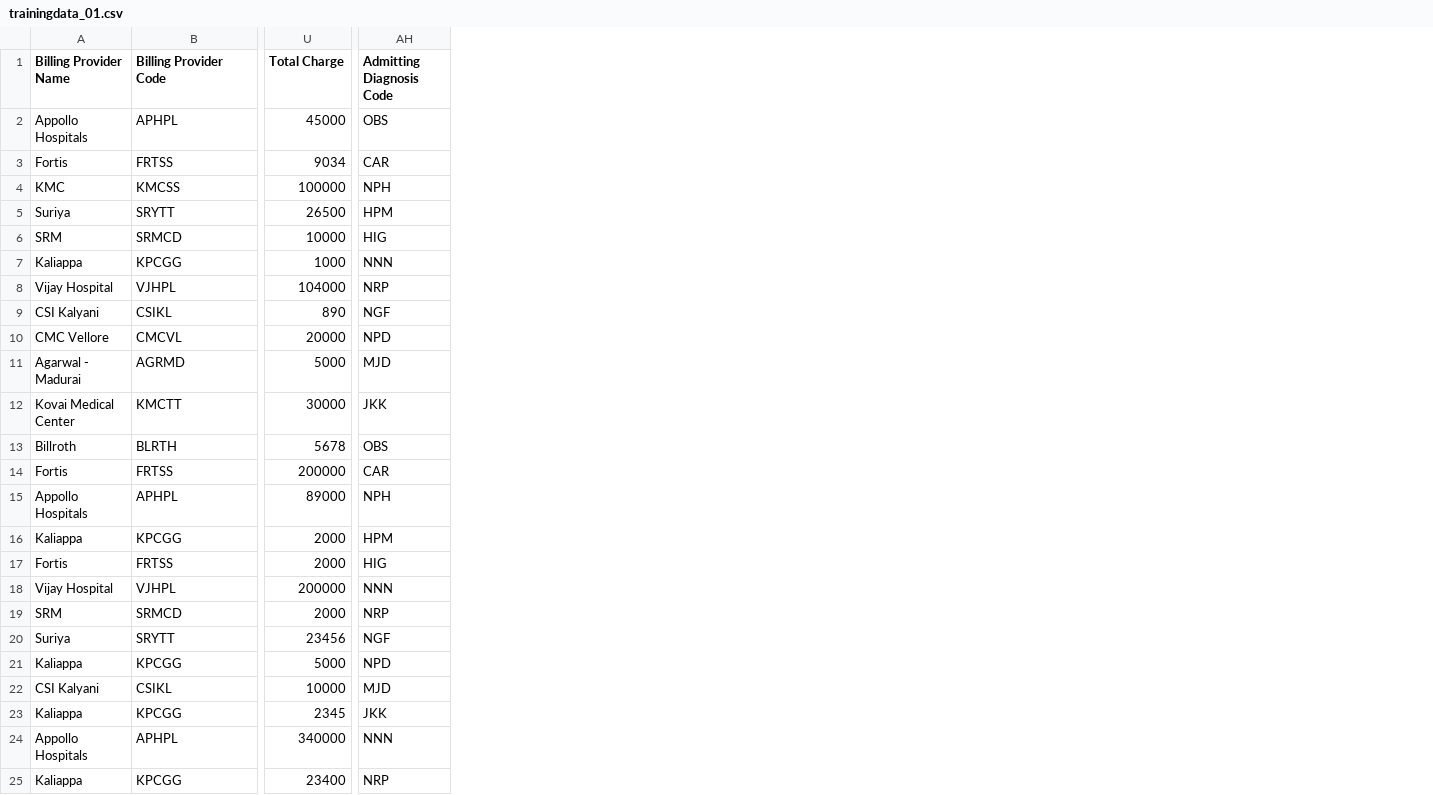
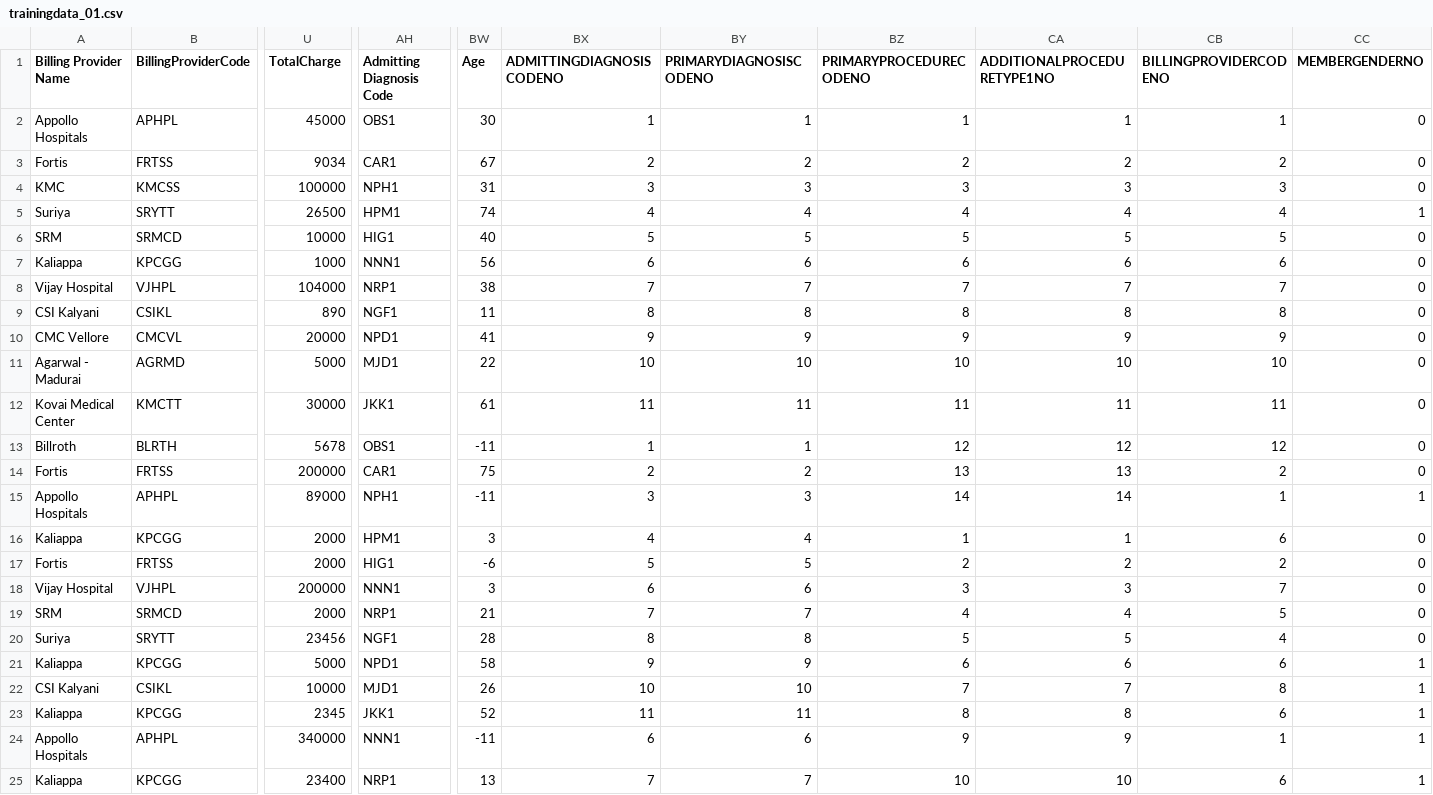
Before and after one commit to arun-r80/ml-fraud-log-reg, a CSV file: source/ml/ml-config/trainingdata/trainingdata_01.csv, drawn as a sheet; only a part is shown, gaps mark what is left out; the diff covers the shown part only; the diff names each change by its address in the sheet, - before the commit and + after, or states it on an @@ line.

```diff
--- a/source/ml/ml-config/trainingdata/trainingdata_01.csv
+++ b/source/ml/ml-config/trainingdata/trainingdata_01.csv
+column BW (Age), rows 2-25: 30 | 67 | 31 | 74 | 40 | 56 | 38 | 11 | 41 | 22 | 61 | -11 | 75 | -11 | 3 | -6 | 3 | 21 | 28 | 58 | 26 | 52 | -11 | 13
+column BX (ADMITTINGDIAGNOSISCODENO), rows 2-25: 1 | 2 | 3 | 4 | 5 | 6 | 7 | 8 | 9 | 10 | 11 | 1 | 2 | 3 | 4 | 5 | 6 | 7 | 8 | 9 | 10 | 11 | 6 | 7
+column BY (PRIMARYDIAGNOSISCODENO), rows 2-25: 1 | 2 | 3 | 4 | 5 | 6 | 7 | 8 | 9 | 10 | 11 | 1 | 2 | 3 | 4 | 5 | 6 | 7 | 8 | 9 | 10 | 11 | 6 | 7
+column BZ (PRIMARYPROCEDURECODENO), rows 2-25: 1 | 2 | 3 | 4 | 5 | 6 | 7 | 8 | 9 | 10 | 11 | 12 | 13 | 14 | 1 | 2 | 3 | 4 | 5 | 6 | 7 | 8 | 9 | 10
+column CA (ADDITIONALPROCEDURETYPE1NO), rows 2-25: 1 | 2 | 3 | 4 | 5 | 6 | 7 | 8 | 9 | 10 | 11 | 12 | 13 | 14 | 1 | 2 | 3 | 4 | 5 | 6 | 7 | 8 | 9 | 10
+column CB (BILLINGPROVIDERCODENO), rows 2-25: 1 | 2 | 3 | 4 | 5 | 6 | 7 | 8 | 9 | 10 | 11 | 12 | 2 | 1 | 6 | 2 | 7 | 5 | 4 | 6 | 8 | 6 | 1 | 6
+column CC (MEMBERGENDERNO), rows 2-25: 0 | 0 | 0 | 1 | 0 | 0 | 0 | 0 | 0 | 0 | 0 | 0 | 0 | 1 | 0 | 0 | 0 | 0 | 0 | 1 | 1 | 1 | 1 | 1
-B1: Billing Provider Code
+B1: BillingProviderCode
-U1: Total Charge
+U1: TotalCharge
-AH2 (Admitting Diagnosis Code): OBS
+AH2 (Admitting Diagnosis Code): OBS1
-AH3 (Admitting Diagnosis Code): CAR
+AH3 (Admitting Diagnosis Code): CAR1
-AH4 (Admitting Diagnosis Code): NPH
+AH4 (Admitting Diagnosis Code): NPH1
-AH5 (Admitting Diagnosis Code): HPM
+AH5 (Admitting Diagnosis Code): HPM1
-AH6 (Admitting Diagnosis Code): HIG
+AH6 (Admitting Diagnosis Code): HIG1
-AH7 (Admitting Diagnosis Code): NNN
+AH7 (Admitting Diagnosis Code): NNN1
-AH8 (Admitting Diagnosis Code): NRP
+AH8 (Admitting Diagnosis Code): NRP1
-AH9 (Admitting Diagnosis Code): NGF
+AH9 (Admitting Diagnosis Code): NGF1
-AH10 (Admitting Diagnosis Code): NPD
+AH10 (Admitting Diagnosis Code): NPD1
-AH11 (Admitting Diagnosis Code): MJD
+AH11 (Admitting Diagnosis Code): MJD1
-AH12 (Admitting Diagnosis Code): JKK
+AH12 (Admitting Diagnosis Code): JKK1
-AH13 (Admitting Diagnosis Code): OBS
+AH13 (Admitting Diagnosis Code): OBS1
-AH14 (Admitting Diagnosis Code): CAR
+AH14 (Admitting Diagnosis Code): CAR1
-AH15 (Admitting Diagnosis Code): NPH
+AH15 (Admitting Diagnosis Code): NPH1
-AH16 (Admitting Diagnosis Code): HPM
+AH16 (Admitting Diagnosis Code): HPM1
-AH17 (Admitting Diagnosis Code): HIG
+AH17 (Admitting Diagnosis Code): HIG1
-AH18 (Admitting Diagnosis Code): NNN
+AH18 (Admitting Diagnosis Code): NNN1
-AH19 (Admitting Diagnosis Code): NRP
+AH19 (Admitting Diagnosis Code): NRP1
-AH20 (Admitting Diagnosis Code): NGF
+AH20 (Admitting Diagnosis Code): NGF1
-AH21 (Admitting Diagnosis Code): NPD
+AH21 (Admitting Diagnosis Code): NPD1
-AH22 (Admitting Diagnosis Code): MJD
+AH22 (Admitting Diagnosis Code): MJD1
-AH23 (Admitting Diagnosis Code): JKK
+AH23 (Admitting Diagnosis Code): JKK1
-AH24 (Admitting Diagnosis Code): NNN
+AH24 (Admitting Diagnosis Code): NNN1
-AH25 (Admitting Diagnosis Code): NRP
+AH25 (Admitting Diagnosis Code): NRP1
```
Also changed, not shown: 49 edited cells elsewhere in this file, 4 other files.
